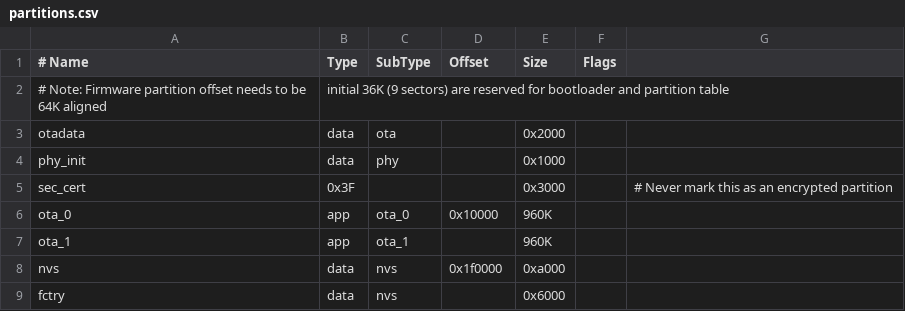
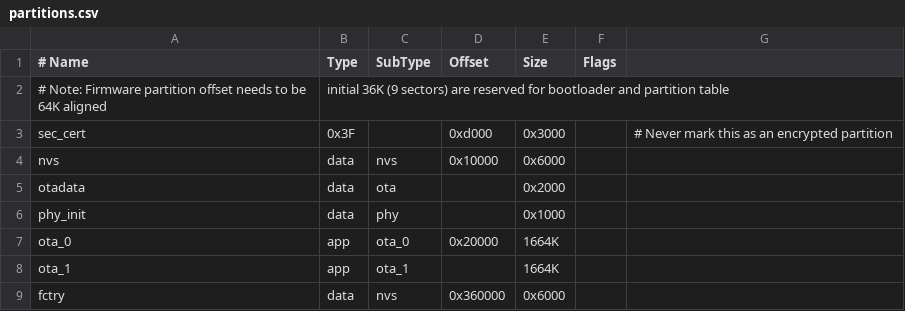
Before and after one commit to Truongvantu06042004/PBL5, a CSV file: device_firmware/6_project_optimize/partitions.csv, drawn as a sheet; removed rows and columns are numbered as before the commit, all else as after; the diff names each change by its address in the sheet, - before the commit and + after, or states it on an @@ line.

Commit message:
feat: optimize WS2812 firmware and rebrand TVT RainMaker UI

```diff
--- a/device_firmware/6_project_optimize/partitions.csv
+++ b/device_firmware/6_project_optimize/partitions.csv
+row 3: sec_cert | 0x3F |  | 0xd000 | 0x3000 |  | # Never mark this as an encrypted partition
+row 4: nvs | data | nvs | 0x10000 | 0x6000
-row 5: sec_cert | 0x3F |  |  | 0x3000 |  | # Never mark this as an encrypted partition
-D7 (Offset): 0x10000
+D7 (Offset): 0x20000
-E7:E8 (Size): 960K
+E7:E8 (Size): 1664K
-row 8: nvs | data | nvs | 0x1f0000 | 0xa000
-D9 (Offset): (empty)
+D9 (Offset): 0x360000
```
Also changed, not shown: 46 other files.
